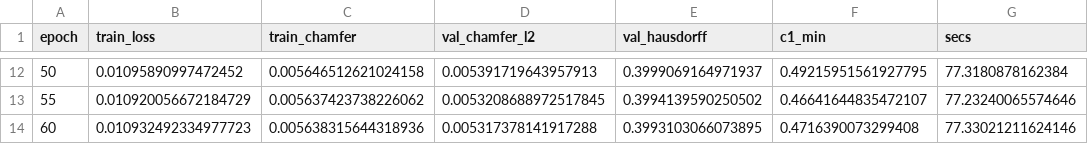
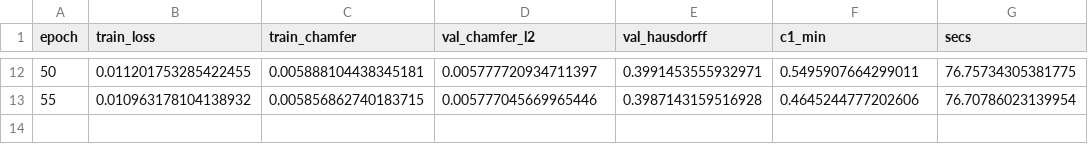
Before and after one commit to MZiaAfzal71/NSSR-Project, a CSV file: runs/synth_N7/log.csv, drawn as a sheet; only a part is shown, gaps mark what is left out; the diff covers the shown part only.

```diff
--- a/runs/synth_N7/log.csv
+++ b/runs/synth_N7/log.csv
@@ -12,3 +12,2 @@ epoch,train_loss,train_chamfer,val_chamfer_l2,val_hausdorff,c1_min,secs
-50,0.01095890997472452,0.005646512621024158,0.005391719643957913,0.3999069164971937,0.49215951561927795,77.3180878162384
-55,0.010920056672184729,0.005637423738226062,0.0053208688972517845,0.3994139590250502,0.46641644835472107,77.23240065574646
-60,0.010932492334977723,0.005638315644318936,0.005317378141917288,0.3993103066073895,0.4716390073299408,77.33021211624146
+50,0.011201753285422455,0.005888104438345181,0.005777720934711397,0.3991453555932971,0.5495907664299011,76.75734305381775
+55,0.010963178104138932,0.005856862740183715,0.005777045669965446,0.3987143159516928,0.4645244777202606,76.70786023139954
```
Also changed, not shown: 57 edited cells elsewhere in this file, results/eval_synth_N15.csv, results/eval_synth_N5.csv, 24 other files.
